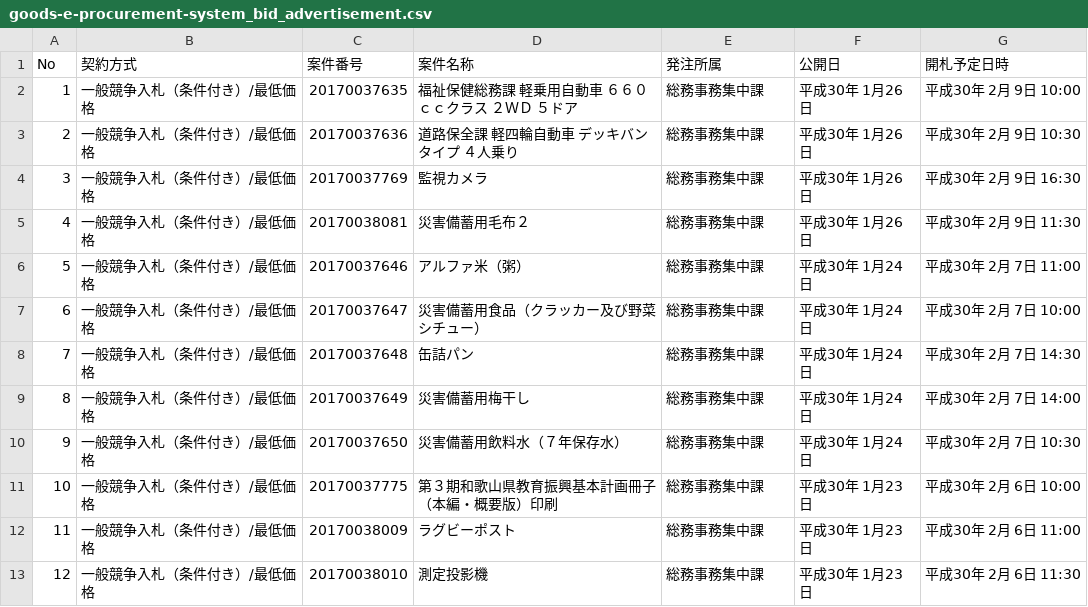
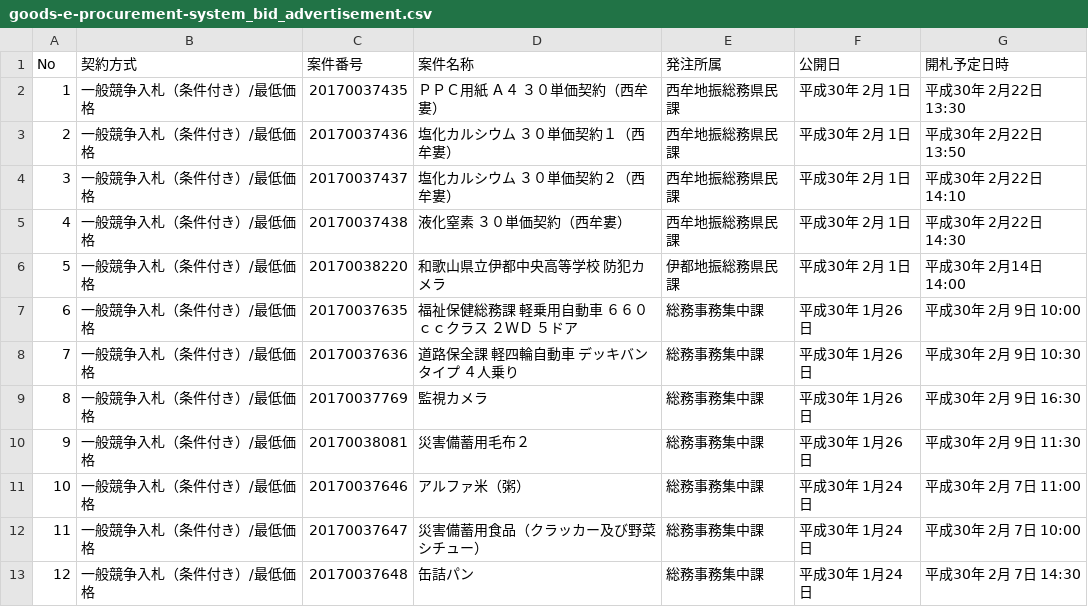
Before and after one commit to wakayama-pref-org/Goods-e-procurement-system_Bid_Advertisement, a CSV file: csv/goods-e-procurement-system_bid_advertisement.csv, drawn as a sheet; only a part is shown; the shorter side is filled out with more unchanged rows; addresses are those after the commit; the diff names each change by its address in the sheet, - before the commit and + after, or states it on an @@ line.

```diff
--- a/csv/goods-e-procurement-system_bid_advertisement.csv
+++ b/csv/goods-e-procurement-system_bid_advertisement.csv
+row 2: 1 | 一般競争入札（条件付き）/最低価格 | 20170037435 | ＰＰＣ用紙 Ａ４ ３０単価契約（西牟婁） | 西牟地振総務県民課 | 平成30年 2月 1日 | 平成30年 2月22日 13:30
+row 3: 2 | 一般競争入札（条件付き）/最低価格 | 20170037436 | 塩化カルシウム ３０単価契約１（西牟婁） | 西牟地振総務県民課 | 平成30年 2月 1日 | 平成30年 2月22日 13:50
+row 4: 3 | 一般競争入札（条件付き）/最低価格 | 20170037437 | 塩化カルシウム ３０単価契約２（西牟婁） | 西牟地振総務県民課 | 平成30年 2月 1日 | 平成30年 2月22日 14:10
+row 5: 4 | 一般競争入札（条件付き）/最低価格 | 20170037438 | 液化窒素 ３０単価契約（西牟婁） | 西牟地振総務県民課 | 平成30年 2月 1日 | 平成30年 2月22日 14:30
+row 6: 5 | 一般競争入札（条件付き）/最低価格 | 20170038220 | 和歌山県立伊都中央高等学校 防犯カメラ | 伊都地振総務県民課 | 平成30年 2月 1日 | 平成30年 2月14日 14:00
@@ column A (No) renumbered from row 7 down @@
```
Also changed, not shown: 1 other file.
